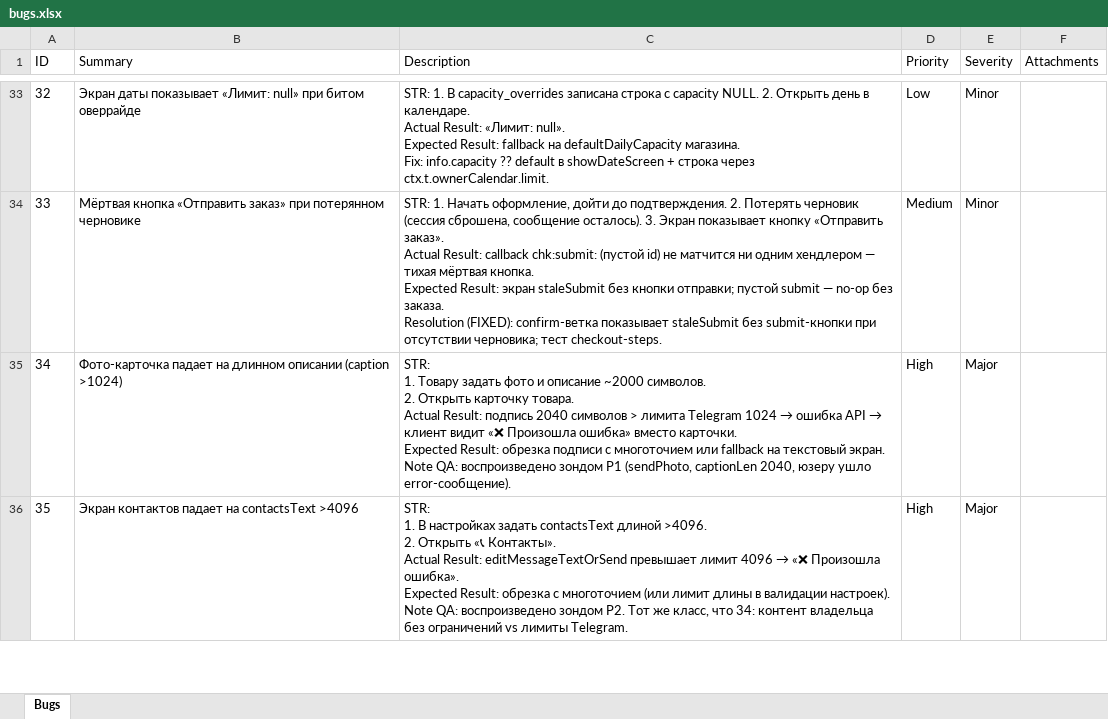
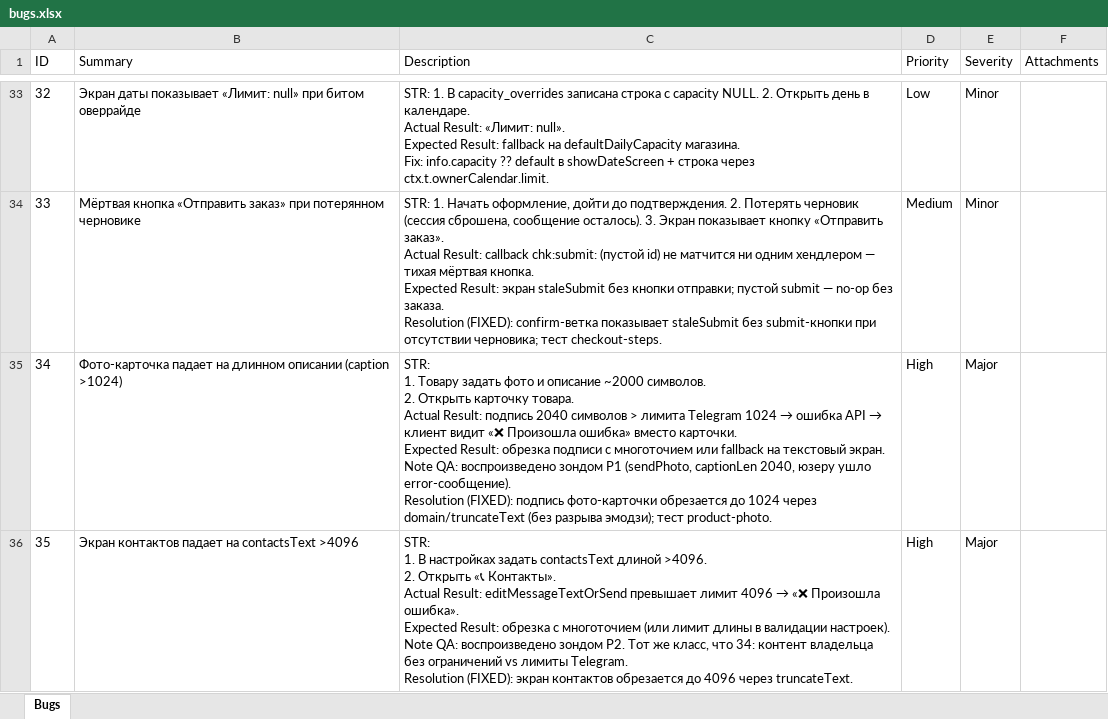
Before and after one commit to koyaware/confectioner-bot, an Excel workbook: docs/qa/bugs.xlsx, sheet Bugs, drawn as a sheet; only a part is shown, gaps mark what is left out; values as stored, in another font and other column widths than the file's, no borders; ↵ is a line break in a cell; the diff covers the shown part only; the diff names each change by its address in the sheet, - before the commit and + after, or states it on an @@ line.

Commit message:
docs(qa): resolutions for bugs 34-38, log bug 33

```diff
--- a/docs/qa/bugs.xlsx (sheet Bugs)
+++ b/docs/qa/bugs.xlsx (sheet Bugs)
-C35 (Description): …ушло error-сообщение).
+C35 (Description): …ушло error-сообщение). ↵ Resolution (FIXED): подпись фото-карточки обрезается до 1024 через domain/truncateText (без разрыва эмодзи); тест product-photo.
-C36 (Description): …лимиты Telegram.
+C36 (Description): …лимиты Telegram. ↵ Resolution (FIXED): экран контактов обрезается до 4096 через truncateText.
```
Also changed, not shown: 3 edited cells elsewhere in this sheet.
